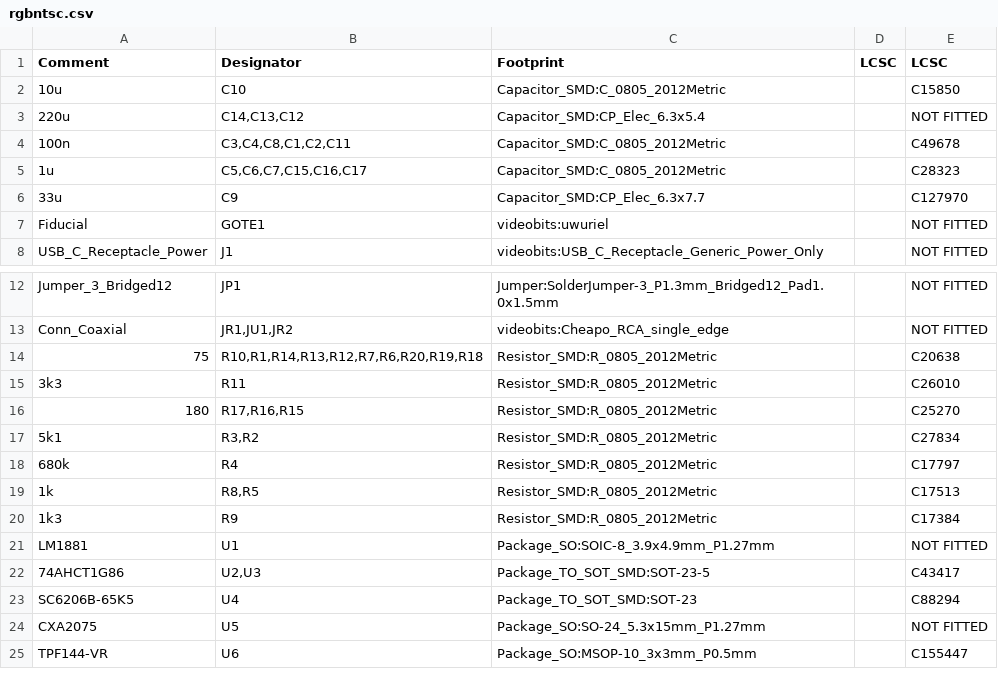
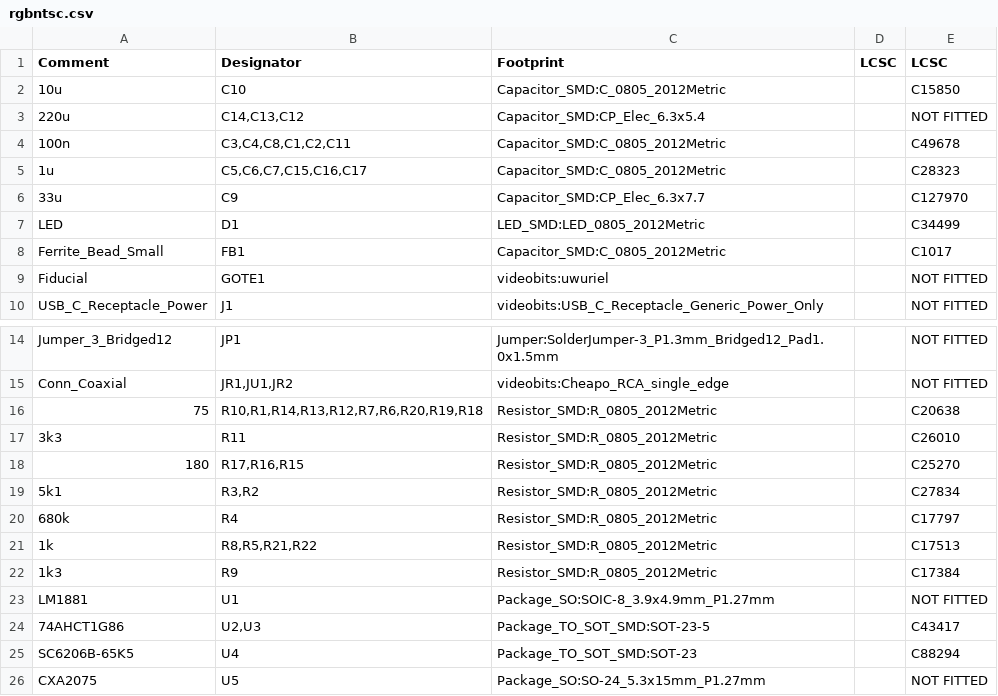
Before and after one commit to jamvanderloeff/RGB-to-NTSC, a CSV file: rgbntsc.csv, drawn as a sheet; only a part is shown, gaps mark what is left out; the shorter side is filled out with more unchanged rows.

```diff
--- a/rgbntsc.csv
+++ b/rgbntsc.csv
@@ -6,2 +6,4 @@ Comment,Designator,Footprint,LCSC, LCSC
 "33u","C9","Capacitor_SMD:CP_Elec_6.3x7.7","","C127970"
+"LED","D1","LED_SMD:LED_0805_2012Metric","","C34499"
+"Ferrite_Bead_Small","FB1","Capacitor_SMD:C_0805_2012Metric","","C1017"
 "Fiducial","GOTE1","videobits:uwuriel","","NOT FITTED"
@@ -18,3 +20,3 @@ Comment,Designator,Footprint,LCSC, LCSC
 "680k","R4","Resistor_SMD:R_0805_2012Metric","","C17797"
-"1k","R8,R5","Resistor_SMD:R_0805_2012Metric","","C17513"
+"1k","R8,R5,R21,R22","Resistor_SMD:R_0805_2012Metric","","C17513"
 "1k3","R9","Resistor_SMD:R_0805_2012Metric","","C17384"
```
Also changed, not shown: gerbs/rgbntsc-top-pos.csv, 18 other files.
